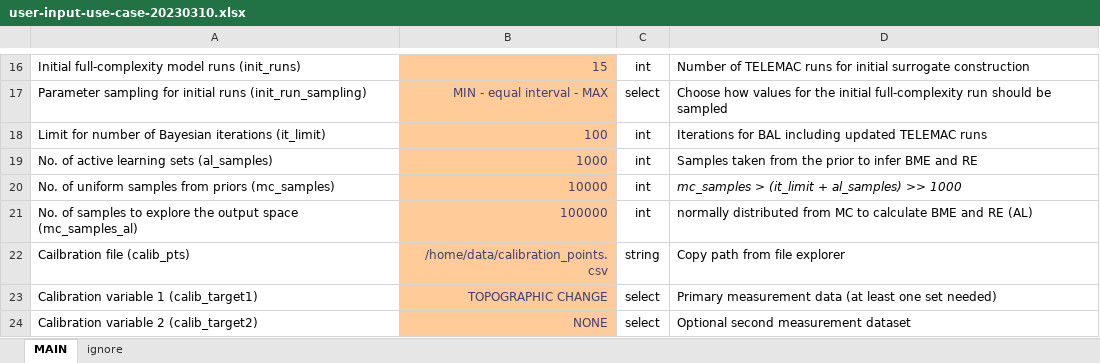
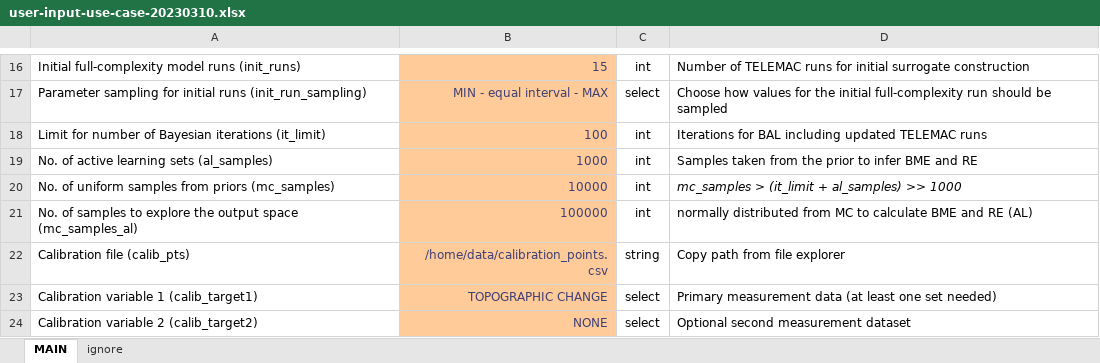
Before and after one commit to Ecohydraulics/hydrobayescal, an Excel workbook: use-case/user-input-use-case-20230310.xlsx, sheet MAIN, drawn as a sheet; only a part is shown, gaps mark what is left out; values as stored, in another font and other column widths than the file's, no borders; the diff names each change by its address in the sheet, - before the commit and + after, or states it on an @@ line.

```diff
--- a/use-case/user-input-use-case-20230310.xlsx (sheet MAIN)
+++ b/use-case/user-input-use-case-20230310.xlsx (sheet MAIN)
-A22: Cailbration file (calib_pts)
+A22: Calibration file (calib_pts)
```
Also changed, not shown: 20 other files.
